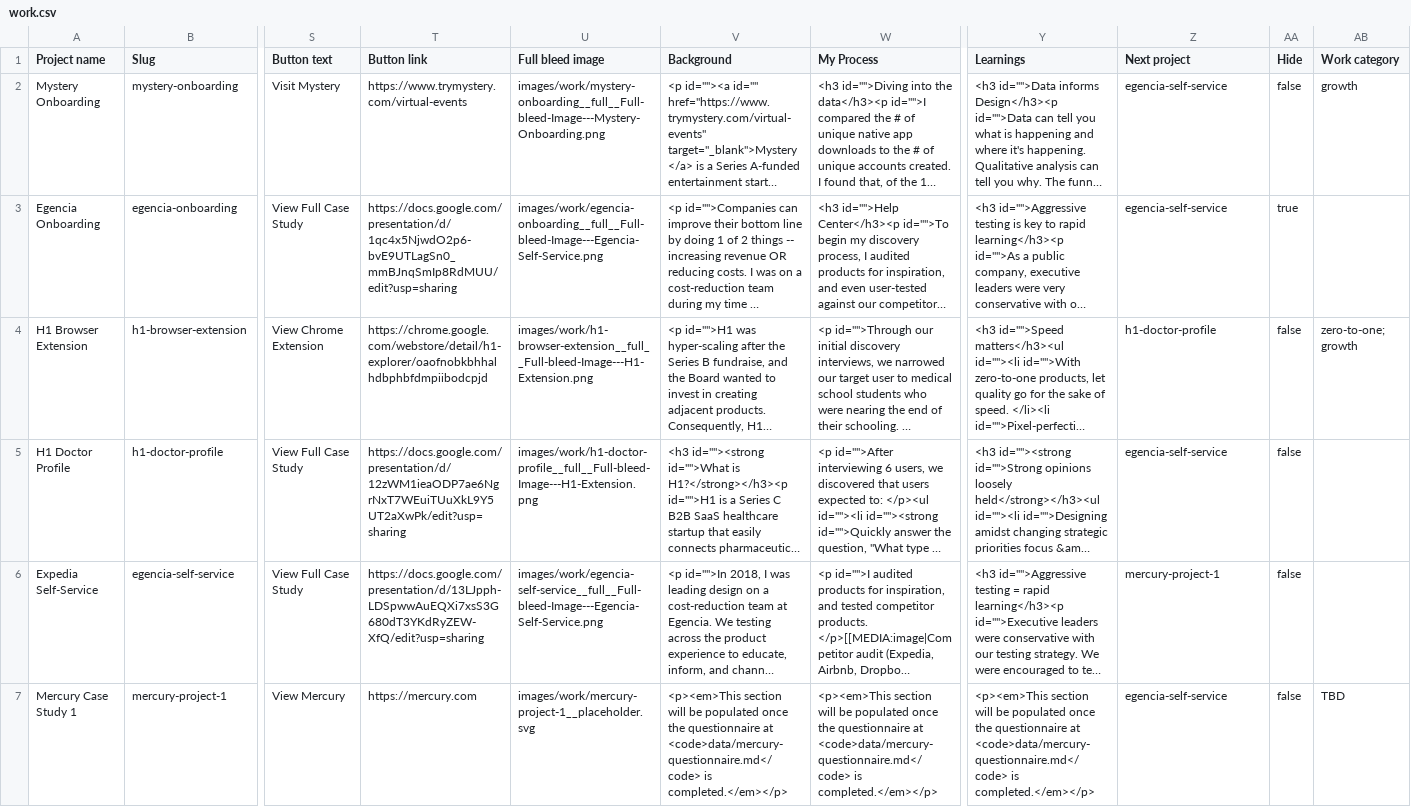
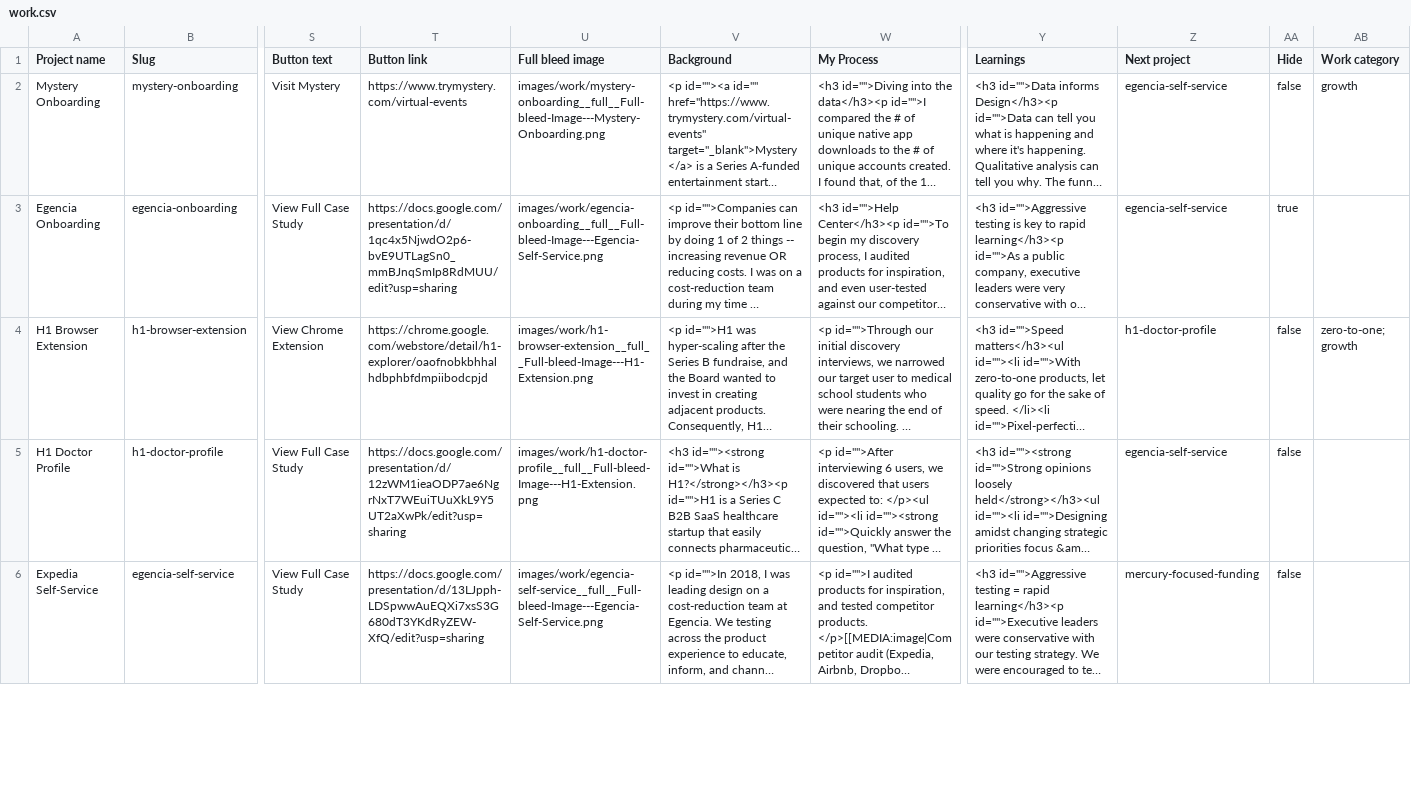
Before and after one commit to scottchristensen/my-portfolio, a CSV file: data/work.csv, drawn as a sheet; only a part is shown, gaps mark what is left out; long unchanged cells end in …; removed rows and columns are numbered as before the commit, all else as after; rows hold the shown columns only; the diff covers the shown part only; the diff names each change by its address in the sheet, - before the commit and + after, or states it on an @@ line.

```diff
--- a/data/work.csv
+++ b/data/work.csv
-Z6 (Next project): mercury-project-1
+Z6 (Next project): mercury-focused-funding
-row 7: Mercury Case Study 1 | mercury-project-1 | View Mercury | https://mercury.com | images/work/mercury-project-1__placeholder.svg | <p><em>This section will be populated once the questionnaire at <code>data/mercury-questionnaire.md</code> is completed.</em></p> | <p><em>This section will be populated once the questionnaire at <code>data/mercury-questionnaire.md</code> is completed.</em></p> | <p><em>This section will be populated once the questionnaire at <code>data/mercury-questionnaire.md</code> is completed.</em></p> | egencia-self-service | false | TBD
```
Also changed, not shown: 1 added row and 1 edited cell elsewhere in this file, 7 other files.
